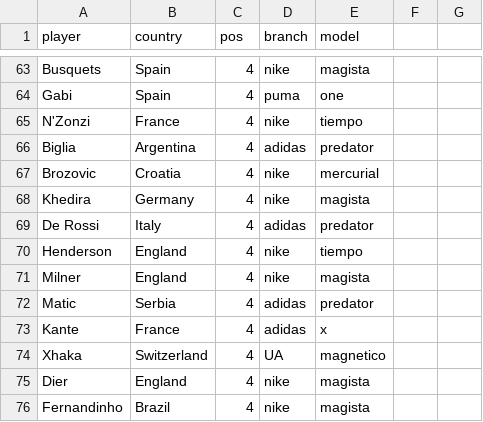
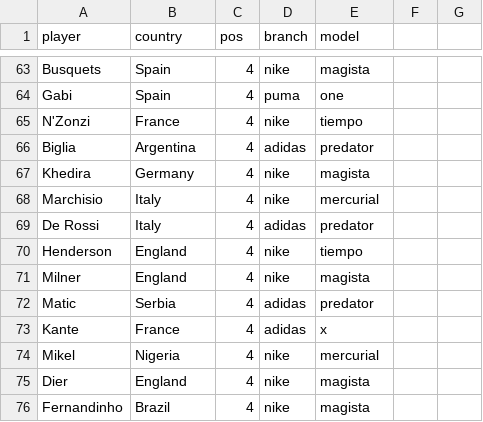
Before and after one commit to m1gu3lfj/Python-Machine-Learning, a CSV file: Datasets/player_boots.csv, drawn as a sheet; only a part is shown, gaps mark what is left out; removed rows and columns are numbered as before the commit, all else as after; the diff names each change by its address in the sheet, - before the commit and + after, or states it on an @@ line.

Commit message:
Add files via upload

```diff
--- a/Datasets/player_boots.csv
+++ b/Datasets/player_boots.csv
-row 67: Brozovic | Croatia | 4 | nike | mercurial
+row 68: Marchisio | Italy | 4 | nike | mercurial
-row 74: Xhaka | Switzerland | 4 | UA | magnetico
+row 74: Mikel | Nigeria | 4 | nike | mercurial
```
